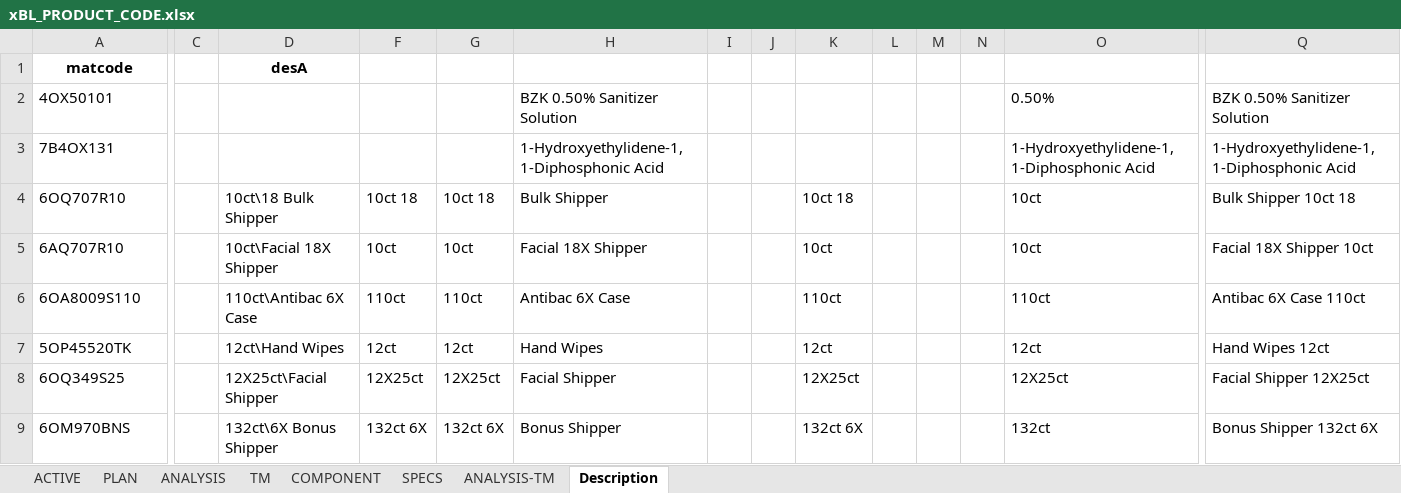
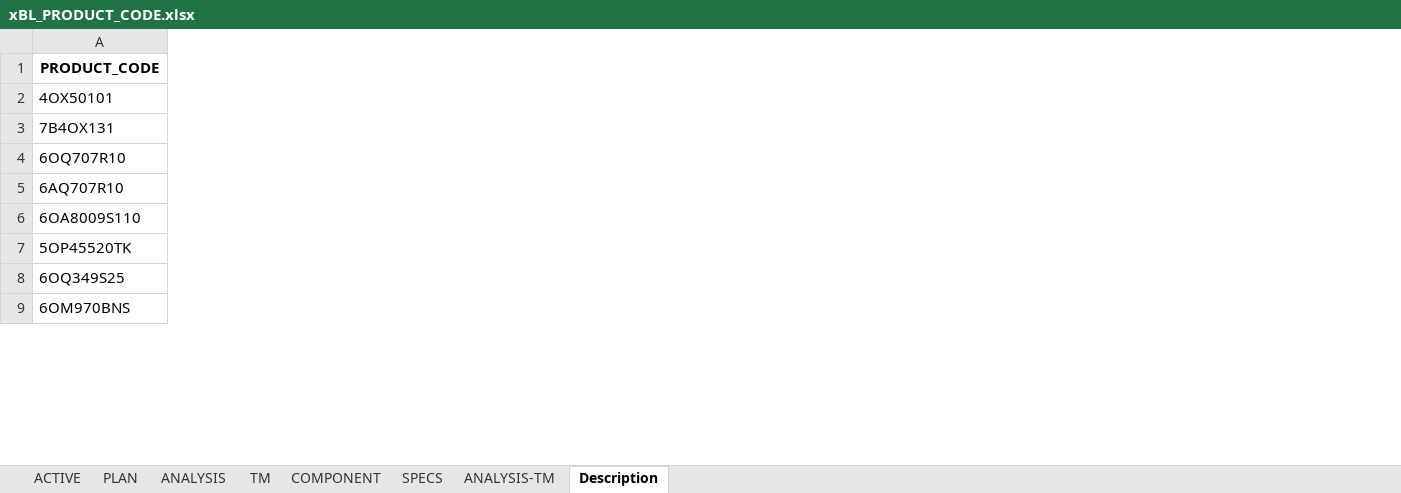
Before and after one commit to matmignin/NoIdle, an Excel workbook: scripts/xBL_PRODUCT_CODE.xlsx, sheet Description, drawn as a sheet; only a part is shown, gaps mark what is left out; values as stored, in another font and other column widths than the file's, no borders; the diff covers the shown part only; the diff names each change by its address in the sheet, - before the commit and + after, or states it on an @@ line.

```diff
--- a/scripts/xBL_PRODUCT_CODE.xlsx (sheet Description)
+++ b/scripts/xBL_PRODUCT_CODE.xlsx (sheet Description)
-column C, empty
-column D (desA), rows 4-9: 10ct\18 Bulk Shipper | 10ct\Facial 18X Shipper | 110ct\Antibac 6X Case | 12ct\Hand Wipes | 12X25ct\Facial Shipper | 132ct\6X Bonus Shipper
-column F, rows 4-9: 10ct 18 | 10ct | 110ct | 12ct | 12X25ct | 132ct 6X
-column G, rows 4-9: 10ct 18 | 10ct | 110ct | 12ct | 12X25ct | 132ct 6X
-column H, rows 2-9: BZK 0.50% Sanitizer Solution | 1-Hydroxyethylidene-1, 1-Diphosphonic Acid | Bulk Shipper | Facial 18X Shipper | Antibac 6X Case | Hand Wipes | Facial Shipper | Bonus Shipper
-column I, empty
-column J, empty
-column K, rows 4-9: 10ct 18 | 10ct | 110ct | 12ct | 12X25ct | 132ct 6X
-column L, empty
-column M, empty
-column N, empty
-column O, rows 2-9: 0.50% | 1-Hydroxyethylidene-1, 1-Diphosphonic Acid | 10ct | 10ct | 110ct | 12ct | 12X25ct | 132ct
-column Q, rows 2-9: BZK 0.50% Sanitizer Solution | 1-Hydroxyethylidene-1, 1-Diphosphonic Acid | Bulk Shipper 10ct 18 | Facial 18X Shipper 10ct | Antibac 6X Case 110ct | Hand Wipes 12ct | Facial Shipper 12X25ct | Bonus Shipper 132ct 6X
-A1: matcode
+A1: PRODUCT_CODE
```
Also changed, not shown: 1 removed column elsewhere in this sheet, hidden cells, scripts/DES.xlsx, 10 other files.
